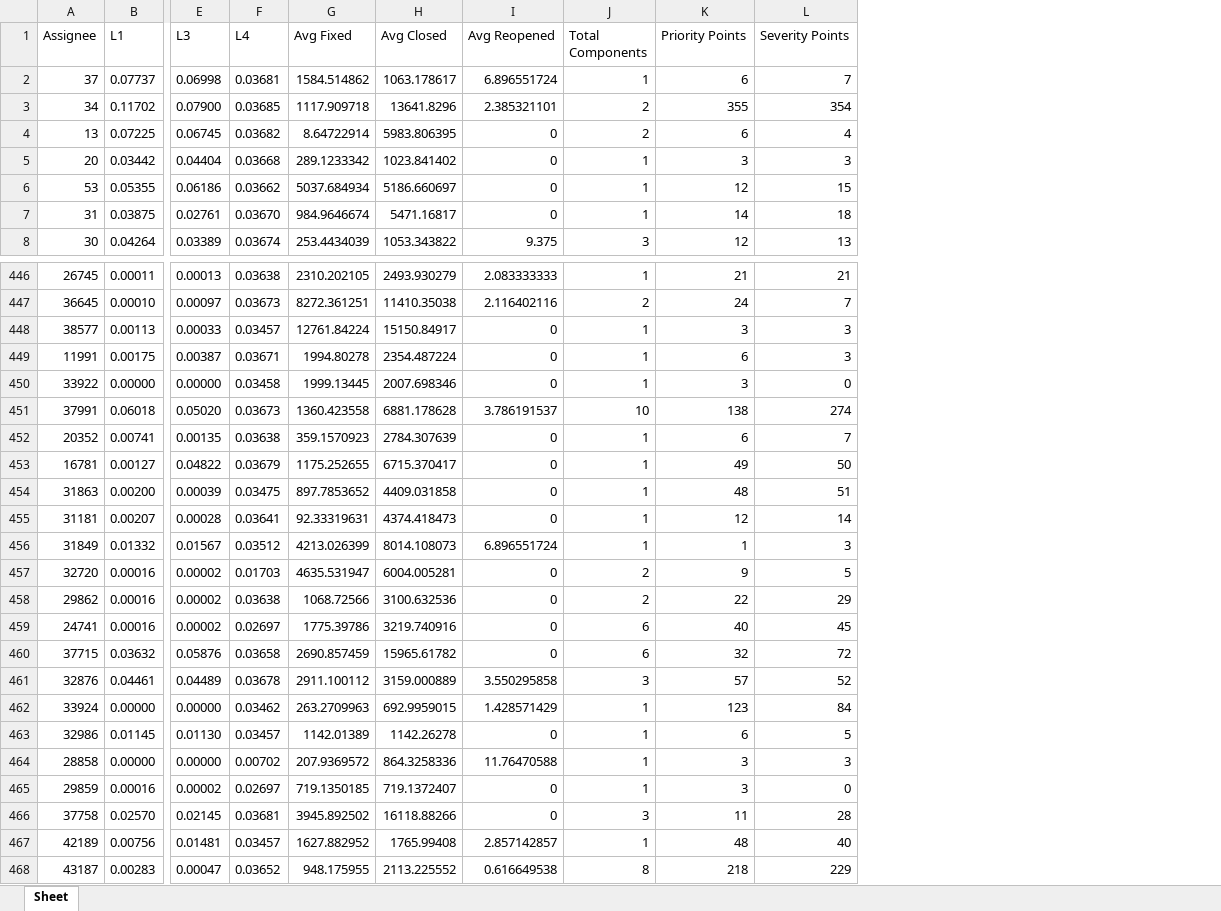
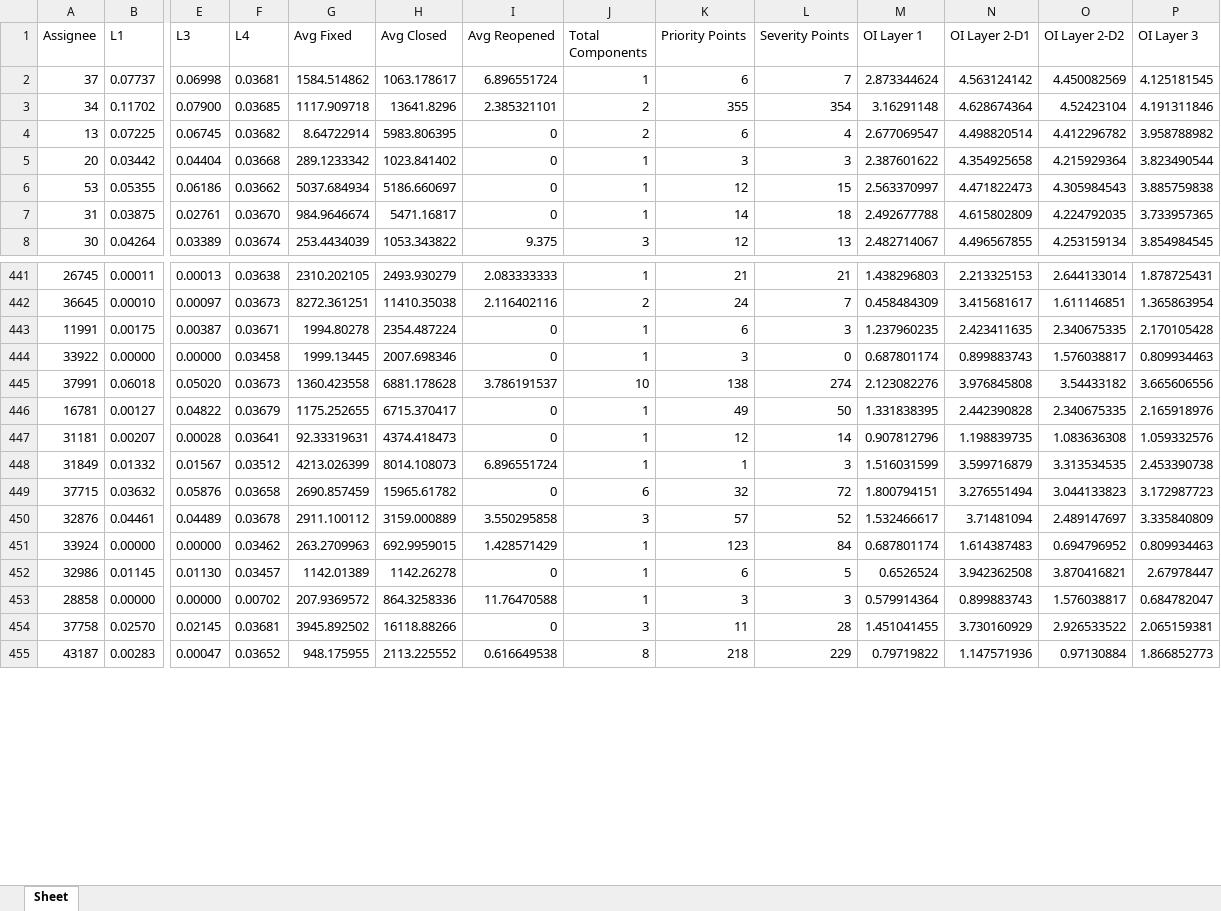
Before and after one commit to imlegend19/MDSN-DevRank, an Excel workbook: eclipse/analysis/analysis_2003_2008.xlsx, sheet Sheet, drawn as a sheet; only a part is shown, gaps mark what is left out; values as stored, in another font and other column widths than the file's, no borders; removed rows and columns are numbered as before the commit, all else as after; rows hold the shown columns only; the diff covers the shown part only; the diff names each change by its address in the sheet, - before the commit and + after, or states it on an @@ line.

```diff
--- a/eclipse/analysis/analysis_2003_2008.xlsx (sheet Sheet)
+++ b/eclipse/analysis/analysis_2003_2008.xlsx (sheet Sheet)
+column M (OI Layer 1), rows 2-8: 2.873344624 | 3.16291148 | 2.677069547 | 2.387601622 | 2.563370997 | 2.492677788 | 2.482714067; rows 441-455: 1.438296803 | 0.458484309 | 1.237960235 | 0.687801174 | 2.123082276 | 1.331838395 | 0.907812796 | 1.516031599 | 1.800794151 | 1.532466617 | 0.687801174 | 0.6526524 | 0.579914364 | 1.451041455 | 0.79719822
+column N (OI Layer 2-D1), rows 2-8: 4.563124142 | 4.628674364 | 4.498820514 | 4.354925658 | 4.471822473 | 4.615802809 | 4.496567855; rows 441-455: 2.213325153 | 3.415681617 | 2.423411635 | 0.899883743 | 3.976845808 | 2.442390828 | 1.198839735 | 3.599716879 | 3.276551494 | 3.71481094 | 1.614387483 | 3.942362508 | 0.899883743 | 3.730160929 | 1.147571936
+column O (OI Layer 2-D2), rows 2-8: 4.450082569 | 4.52423104 | 4.412296782 | 4.215929364 | 4.305984543 | 4.224792035 | 4.253159134; rows 441-455: 2.644133014 | 1.611146851 | 2.340675335 | 1.576038817 | 3.54433182 | 2.340675335 | 1.083636308 | 3.313534535 | 3.044133823 | 2.489147697 | 0.694796952 | 3.870416821 | 1.576038817 | 2.926533522 | 0.97130884
+column P (OI Layer 3), rows 2-8: 4.125181545 | 4.191311846 | 3.958788982 | 3.823490544 | 3.885759838 | 3.733957365 | 3.854984545; rows 441-455: 1.878725431 | 1.365863954 | 2.170105428 | 0.809934463 | 3.665606556 | 2.165918976 | 1.059332576 | 2.453390738 | 3.172987723 | 3.335840809 | 0.809934463 | 2.67978447 | 0.684782047 | 2.065159381 | 1.866852773
-row 448: 38577 | 0.00113 | 0.00033 | 0.03457 | 12761.84224 | 15150.84917 | 0 | 1 | 3 | 3
-row 452: 20352 | 0.00741 | 0.00135 | 0.03638 | 359.1570923 | 2784.307639 | 0 | 1 | 6 | 7
-row 454: 31863 | 0.00200 | 0.00039 | 0.03475 | 897.7853652 | 4409.031858 | 0 | 1 | 48 | 51
-row 457: 32720 | 0.00016 | 0.00002 | 0.01703 | 4635.531947 | 6004.005281 | 0 | 2 | 9 | 5
-row 458: 29862 | 0.00016 | 0.00002 | 0.03638 | 1068.72566 | 3100.632536 | 0 | 2 | 22 | 29
-row 459: 24741 | 0.00016 | 0.00002 | 0.02697 | 1775.39786 | 3219.740916 | 0 | 6 | 40 | 45
-row 465: 29859 | 0.00016 | 0.00002 | 0.02697 | 719.1350185 | 719.1372407 | 0 | 1 | 3 | 0
-row 467: 42189 | 0.00756 | 0.01481 | 0.03457 | 1627.882952 | 1765.99408 | 2.857142857 | 1 | 48 | 40
```
Also changed, not shown: 132 removed rows elsewhere in this sheet, 43 other files.
